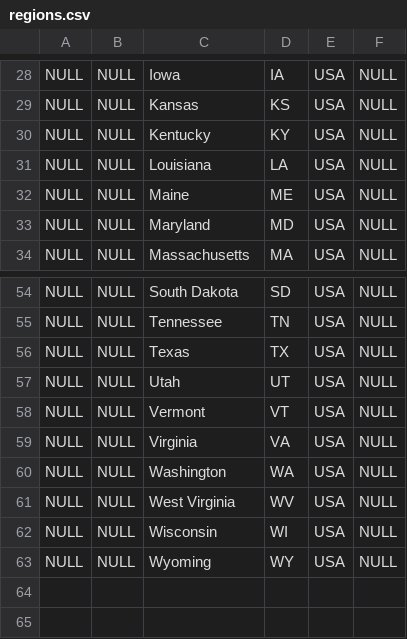
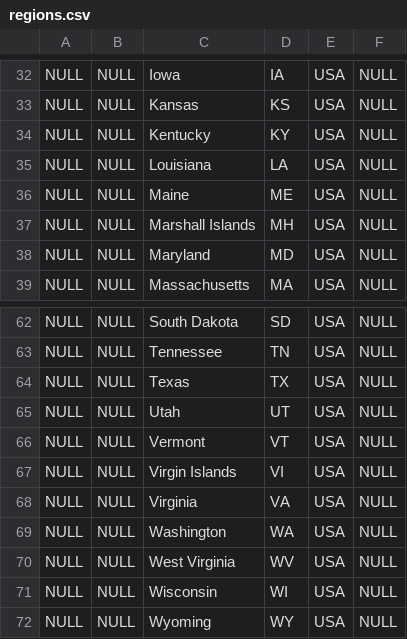
Before and after one commit to CLSA/sabretooth, a CSV file: sql/regions.csv, drawn as a sheet; only a part is shown, gaps mark what is left out; the diff covers the shown part only; the diff names each change by its address in the sheet, - before the commit and + after, or states it on an @@ line.

```diff
--- a/sql/regions.csv
+++ b/sql/regions.csv
+row 37: NULL | NULL | Marshall Islands | MH | USA | NULL
+row 67: NULL | NULL | Virgin Islands | VI | USA | NULL
```
Also changed, not shown: 10 added rows elsewhere in this file, 8 other files.
